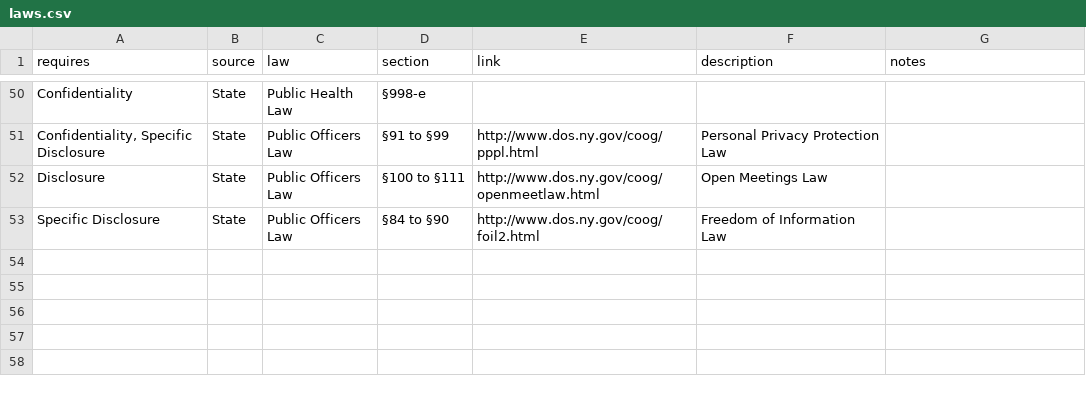
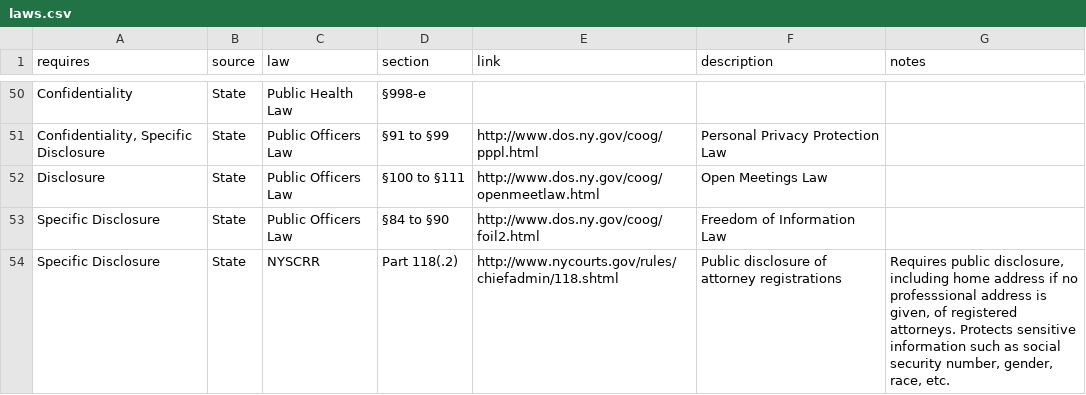
Before and after one commit to technickle/open-data-resources, a CSV file: laws/laws.csv, drawn as a sheet; only a part is shown, gaps mark what is left out.

Commit message:
Update laws.csv

```diff
--- a/laws/laws.csv
+++ b/laws/laws.csv
@@ -53 +53,2 @@ requires,source,law,section,link,description,notes
 "Specific Disclosure","State","Public Officers Law","§84 to §90","http://www.dos.ny.gov/coog/foil2.html","Freedom of Information Law",""
+"Specific Disclosure","State","NYSCRR","Part 118(.2)","http://www.nycourts.gov/rules/chiefadmin/118.shtml","Public disclosure of attorney registrations","Requires public disclosure, including home address if no professsional address is given, of registered attorneys. Protects sensitive information such as social security number, gender, race, etc."
```
